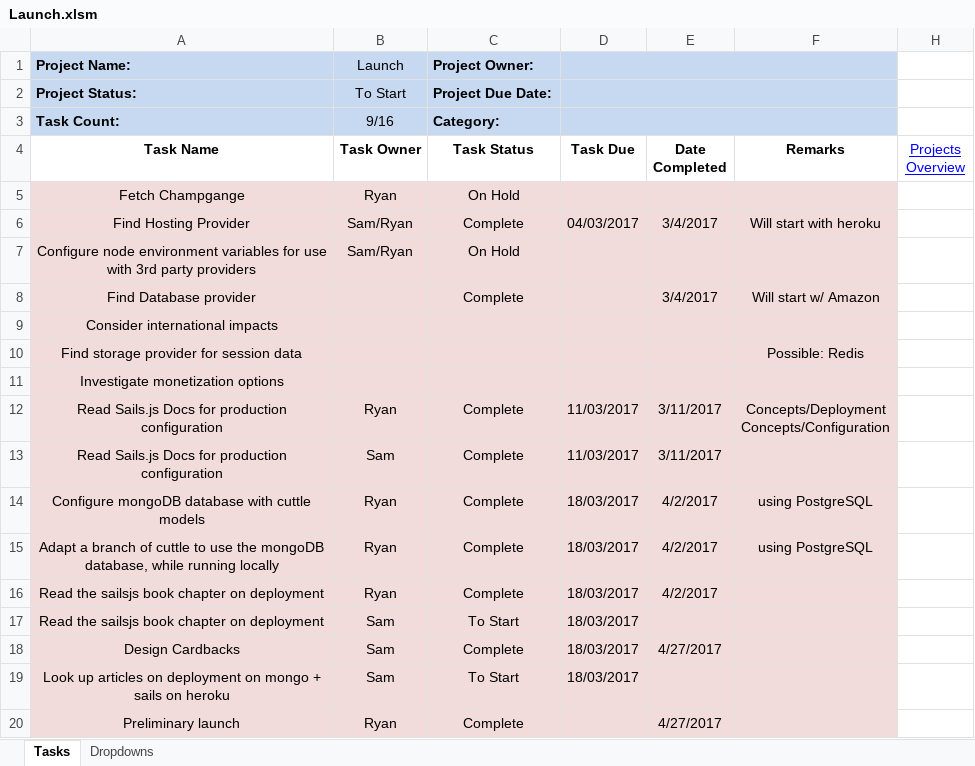
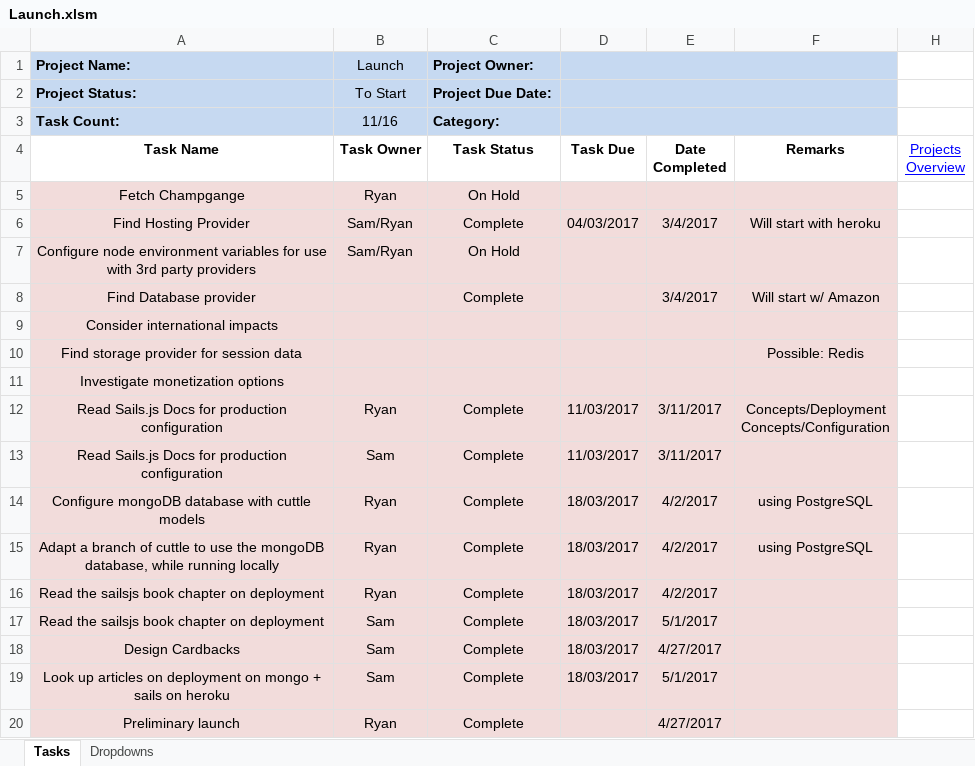
Before and after one commit to cuttle-cards/cuttle, an Excel workbook: agenda/Launch.xlsm, sheet Tasks, drawn as a sheet; values as stored, in another font and other column widths than the file's, no borders; conditional formats not drawn; the diff names each change by its address in the sheet, - before the commit and + after, or states it on an @@ line.

```diff
--- a/agenda/Launch.xlsm (sheet Tasks)
+++ b/agenda/Launch.xlsm (sheet Tasks)
-B3 (Task Owner): 9/16
+B3 (Task Owner): 11/16
-C17 (Task Status): To Start
+C17 (Task Status): Complete
-E17 (Date Completed): (empty)
+E17 (Date Completed): 5/1/2017
-C19 (Task Status): To Start
+C19 (Task Status): Complete
-E19 (Date Completed): (empty)
+E19 (Date Completed): 5/1/2017
```
Also changed, not shown: agenda/OVERVIEW.xlsm, agenda/Project Details TEMPLATE.xlsm, 1 other file.
